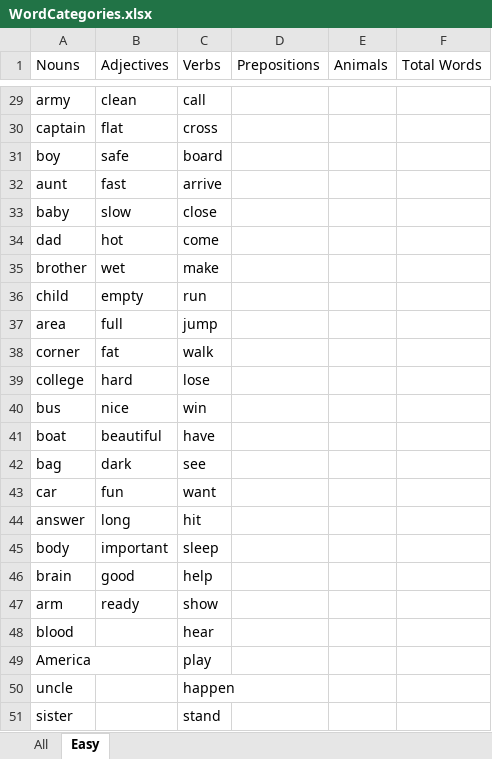
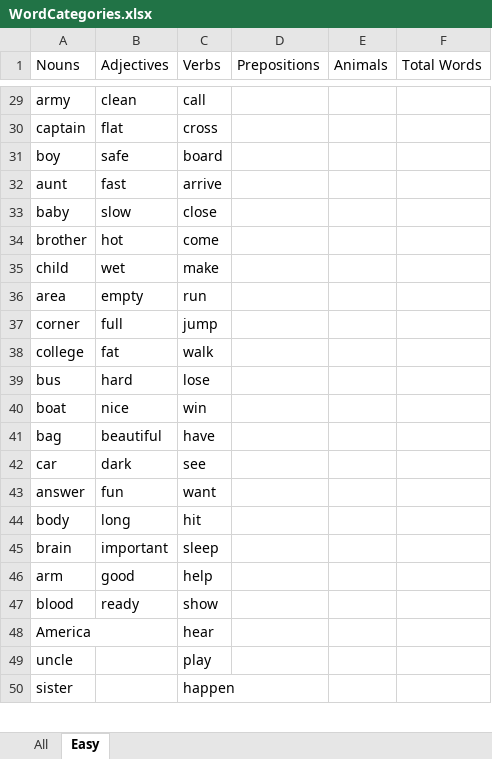
Before and after one commit to mipayne/story-corpus-project, an Excel workbook: resources/WordCategories.xlsx, sheet Easy, drawn as a sheet; only a part is shown, gaps mark what is left out; values as stored, in another font and other column widths than the file's, no borders; removed rows and columns are numbered as before the commit, all else as after; the diff covers the shown part only; the diff names each change by its address in the sheet, - before the commit and + after, or states it on an @@ line.

```diff
--- a/resources/WordCategories.xlsx (sheet Easy)
+++ b/resources/WordCategories.xlsx (sheet Easy)
-row 34: dad | hot | come
-B34 (Adjectives): wet
+B34 (Adjectives): hot
-C34 (Verbs): make
+C34 (Verbs): come
-B35 (Adjectives): empty
+B35 (Adjectives): wet
-C35 (Verbs): run
+C35 (Verbs): make
-B36 (Adjectives): full
+B36 (Adjectives): empty
-C36 (Verbs): jump
+C36 (Verbs): run
-B37 (Adjectives): fat
+B37 (Adjectives): full
-C37 (Verbs): walk
+C37 (Verbs): jump
-B38 (Adjectives): hard
+B38 (Adjectives): fat
-C38 (Verbs): lose
+C38 (Verbs): walk
-B39 (Adjectives): nice
+B39 (Adjectives): hard
-C39 (Verbs): win
+C39 (Verbs): lose
-B40 (Adjectives): beautiful
+B40 (Adjectives): nice
-C40 (Verbs): have
+C40 (Verbs): win
-B41 (Adjectives): dark
+B41 (Adjectives): beautiful
-C41 (Verbs): see
+C41 (Verbs): have
-B42 (Adjectives): fun
+B42 (Adjectives): dark
-C42 (Verbs): want
+C42 (Verbs): see
-B43 (Adjectives): long
+B43 (Adjectives): fun
-C43 (Verbs): hit
+C43 (Verbs): want
-B44 (Adjectives): important
+B44 (Adjectives): long
-C44 (Verbs): sleep
+C44 (Verbs): hit
-B45 (Adjectives): good
+B45 (Adjectives): important
-C45 (Verbs): help
+C45 (Verbs): sleep
-B46 (Adjectives): ready
+B46 (Adjectives): good
-C46 (Verbs): show
+C46 (Verbs): help
-B47 (Adjectives): (empty)
+B47 (Adjectives): ready
-C47 (Verbs): hear
+C47 (Verbs): show
-C48 (Verbs): play
+C48 (Verbs): hear
-C49 (Verbs): happen
+C49 (Verbs): play
-C50 (Verbs): stand
+C50 (Verbs): happen
```
Also changed, not shown: 1 removed row and 12 edited cells elsewhere in this sheet, sheet All, All_output.xlsx, Easy_output.xlsx, 1 other file.
